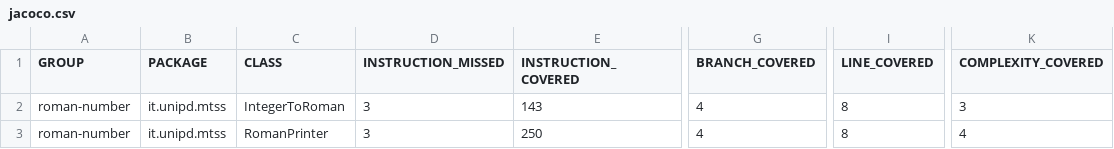
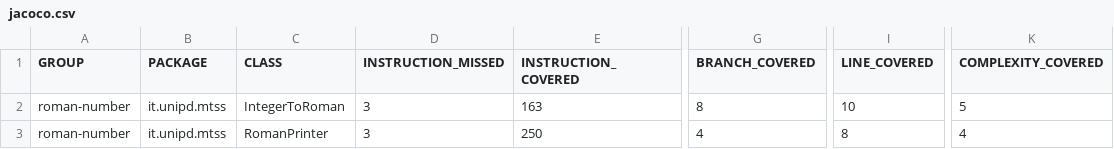
Before and after one commit to unrealyozora/MTSS-Assignment2, a CSV file: jacoco/jacoco.csv, drawn as a sheet; only a part is shown, gaps mark what is left out; the diff names each change by its address in the sheet, - before the commit and + after, or states it on an @@ line.

```diff
--- a/jacoco/jacoco.csv
+++ b/jacoco/jacoco.csv
-E2 (INSTRUCTION_COVERED): 143
+E2 (INSTRUCTION_COVERED): 163
-G2 (BRANCH_COVERED): 4
+G2 (BRANCH_COVERED): 8
-I2 (LINE_COVERED): 8
+I2 (LINE_COVERED): 10
-K2 (COMPLEXITY_COVERED): 3
+K2 (COMPLEXITY_COVERED): 5
```
Also changed, not shown: 8 other files.
